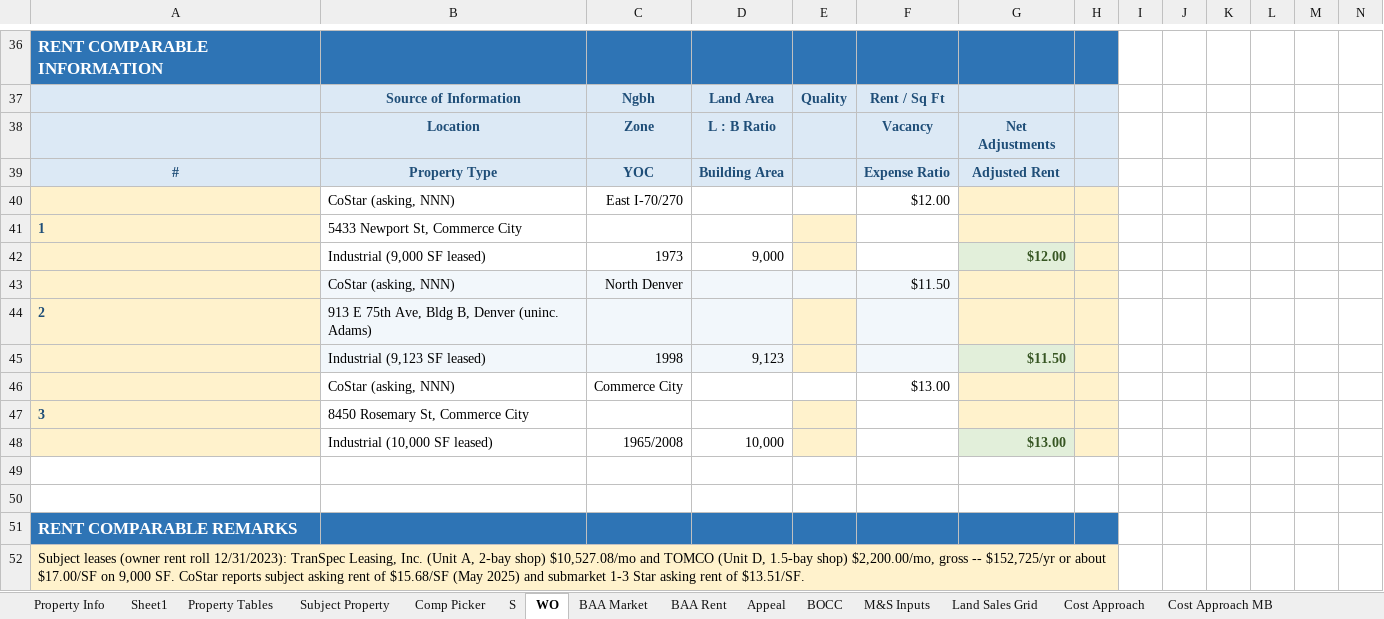
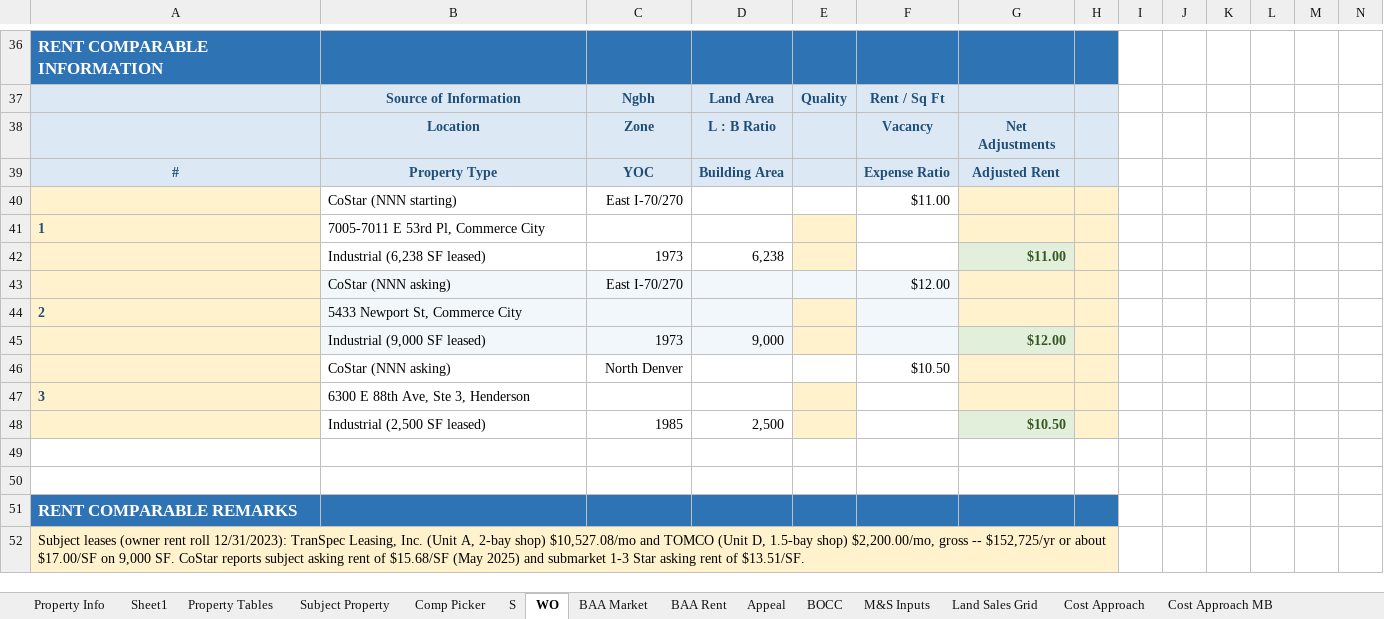
Before and after one commit to shaqnd/Workbook-Optimization-, an Excel workbook: appraisals/R0075329_9685_Brighton_Rd/R0075329_Value_Analysis.xlsm, sheet WO, drawn as a sheet; only a part is shown, gaps mark what is left out; values as stored, in another font and other column widths than the file's, no borders; charts and pictures not drawn; removed rows and columns are numbered as before the commit, all else as after; rows hold the shown columns only; the diff names each change by its address in the sheet, - before the commit and + after, or states it on an @@ line.

```diff
--- a/appraisals/R0075329_9685_Brighton_Rd/R0075329_Value_Analysis.xlsm (sheet WO)
+++ b/appraisals/R0075329_9685_Brighton_Rd/R0075329_Value_Analysis.xlsm (sheet WO)
+row 40:  | CoStar (NNN starting) | East I-70/270 |  |  | $11.00
+row 41: 1 | 7005-7011 E 53rd Pl, Commerce City
+row 42:  | Industrial (6,238 SF leased) | 1973 | 6,238 |  |  | $11.00
-B43: CoStar (asking, NNN)
+B43: CoStar (NNN asking)
-B43:F43 fill: none
+B43:F43 fill: #F2F7FB
-A44: 1
+A44: 2
-B44:D45 fill: none
+B44:D45 fill: #F2F7FB
-F44:F45 fill: none
+F44:F45 fill: #F2F7FB
-B46: CoStar (asking, NNN)
+B46: CoStar (NNN asking)
-B46:F46 fill: #F2F7FB
+B46:F46 fill: none
-F46: $11.50
+F46: $10.50
-row 44: 2 | 913 E 75th Ave, Bldg B, Denver (uninc. Adams)
-row 45:  | Industrial (9,123 SF leased) | 1998 | 9,123 |  |  | $11.50
-row 46:  | CoStar (asking, NNN) | Commerce City |  |  | $13.00
-B47: 8450 Rosemary St, Commerce City
+B47: 6300 E 88th Ave, Ste 3, Henderson
-row 48:  | Industrial (10,000 SF leased) | 1965/2008 | 10,000 |  |  | $13.00
+row 48:  | Industrial (2,500 SF leased) | 1985 | 2,500 |  |  | $10.50
```
Also changed, not shown: sheet Lease Comps, sheet BOCC, sheet Appeal, sheet Income Approach, formulas that keep their value, 1 other file.
